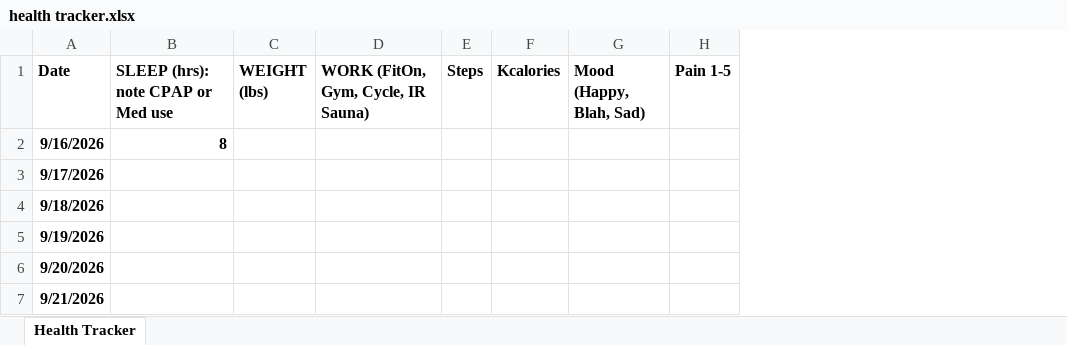
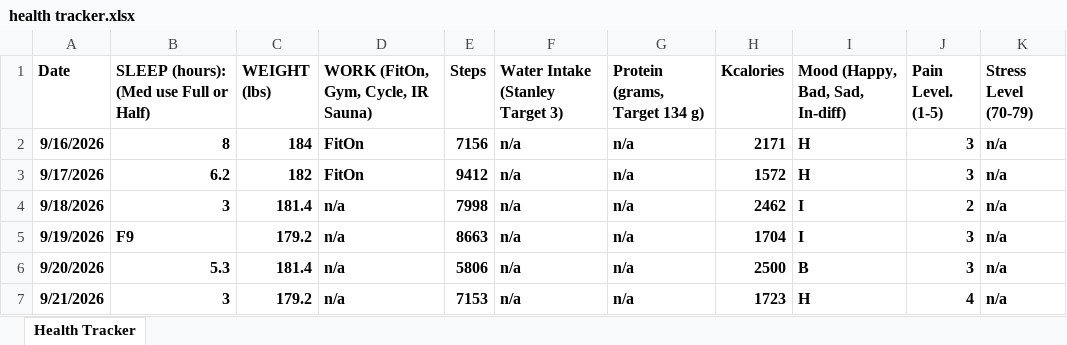
Before and after one commit to aycosmato/Personal-Weight-Loss-Study, an Excel workbook: health tracker.xlsx, sheet Health Tracker, drawn as a sheet; only a part is shown; values as stored, in another font and other column widths than the file's, no borders; removed rows and columns are numbered as before the commit, all else as after; the diff covers the shown part only; the diff names each change by its address in the sheet, - before the commit and + after, or states it on an @@ line.

Commit message:
file update

```diff
--- a/health tracker.xlsx (sheet Health Tracker)
+++ b/health tracker.xlsx (sheet Health Tracker)
-column B, rows 1-2: SLEEP (hrs): note CPAP or Med use | 8
+column B, rows 1-7: SLEEP (hours): (Med use Full or Half) | 8 | 6.2 | 3 | F9 | 5.3 | 3
+column F (Water Intake (Stanley Target 3)), rows 2-7: all n/a
+column G (Protein (grams, Target 134 g)), rows 2-7: all n/a
-column G (Mood (Happy, Blah, Sad)), empty
-column H (Pain 1-5), empty
+column I (Mood (Happy, Bad, Sad, In-diff)), rows 2-7: H | H | I | I | B | H
+column J (Pain Level. (1-5)), rows 2-7: 3 | 3 | 2 | 3 | 3 | 4
+column K (Stress Level (70-79)), rows 2-7: all n/a
-C2 (WEIGHT (lbs)): (empty)
+C2 (WEIGHT (lbs)): 184
-D2:D3: (empty)
+D2:D3: FitOn
-E2 (Steps): (empty)
+E2 (Steps): 7156
-H2 (Kcalories): (empty)
+H2 (Kcalories): 2171
-C3 (WEIGHT (lbs)): (empty)
+C3 (WEIGHT (lbs)): 182
-E3 (Steps): (empty)
+E3 (Steps): 9412
-H3 (Kcalories): (empty)
+H3 (Kcalories): 1572
-C4 (WEIGHT (lbs)): (empty)
+C4 (WEIGHT (lbs)): 181.4
-D4:D7: (empty)
+D4:D7: n/a
-E4 (Steps): (empty)
+E4 (Steps): 7998
-H4 (Kcalories): (empty)
+H4 (Kcalories): 2462
-C5 (WEIGHT (lbs)): (empty)
+C5 (WEIGHT (lbs)): 179.2
-E5 (Steps): (empty)
+E5 (Steps): 8663
-H5 (Kcalories): (empty)
+H5 (Kcalories): 1704
-C6 (WEIGHT (lbs)): (empty)
+C6 (WEIGHT (lbs)): 181.4
-E6 (Steps): (empty)
+E6 (Steps): 5806
-H6 (Kcalories): (empty)
+H6 (Kcalories): 2500
-C7 (WEIGHT (lbs)): (empty)
+C7 (WEIGHT (lbs)): 179.2
-E7 (Steps): (empty)
+E7 (Steps): 7153
-H7 (Kcalories): (empty)
+H7 (Kcalories): 1723
```
Also changed, not shown: 2 added columns and 94 edited cells elsewhere in this sheet.
